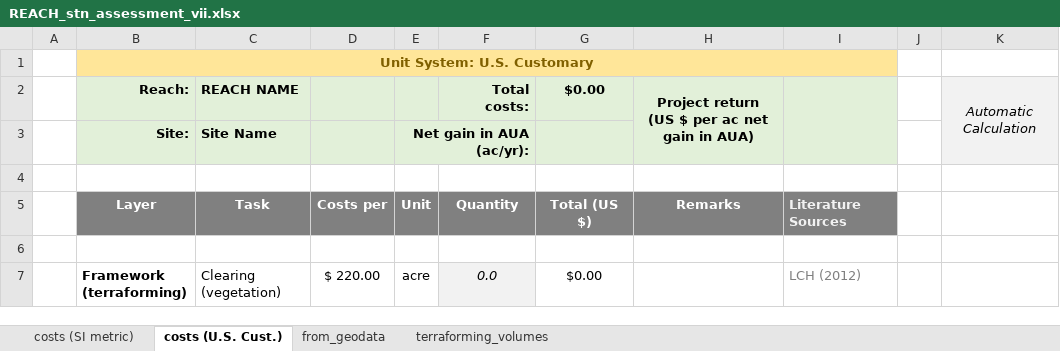
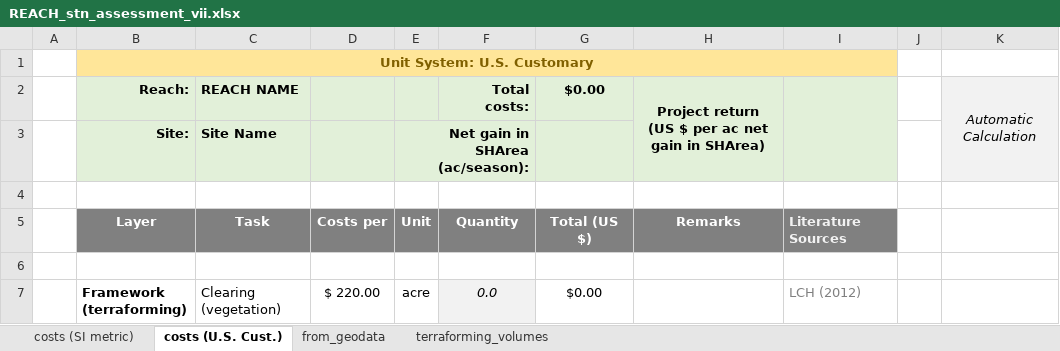
Before and after one commit to RiverArchitect/program, an Excel workbook: ProjectMaker/.templates/REACH_stn_vii_TEMPLATE/REACH_stn_assessment_vii.xlsx, sheet costs (U.S. Cust.), drawn as a sheet; only a part is shown; values as stored, in another font and other column widths than the file's, no borders; conditional formats not drawn; the diff names each change by its address in the sheet, - before the commit and + after, or states it on an @@ line.

```diff
--- a/ProjectMaker/.templates/REACH_stn_vii_TEMPLATE/REACH_stn_assessment_vii.xlsx (sheet costs (U.S. Cust.))
+++ b/ProjectMaker/.templates/REACH_stn_vii_TEMPLATE/REACH_stn_assessment_vii.xlsx (sheet costs (U.S. Cust.))
-H2: …gain in AUA)
+H2: …gain in SHArea)
-E3: Net gain in AUA (ac/yr):
+E3: Net gain in SHArea (ac/season):
```
Also changed, not shown: sheet costs (SI metric), 3 other files.
